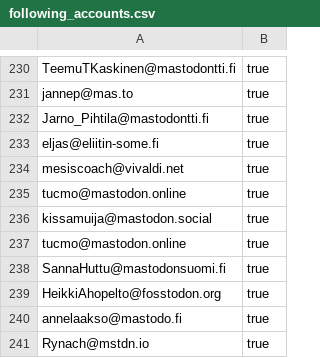
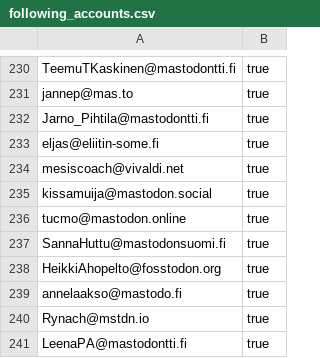
Before and after one commit to ronilaukkarinen/finnish-mastodon-users, a CSV file: following_accounts.csv, drawn as a sheet; only a part is shown, gaps mark what is left out; the shorter side is filled out with more unchanged rows.

Commit message:
Remove duplicate

```diff
--- a/following_accounts.csv
+++ b/following_accounts.csv
@@ -234,3 +234,2 @@ eljas@eliitin-some.fi, true
 mesiscoach@vivaldi.net, true
-tucmo@mastodon.online, true
 kissamuija@mastodon.social, true
```
